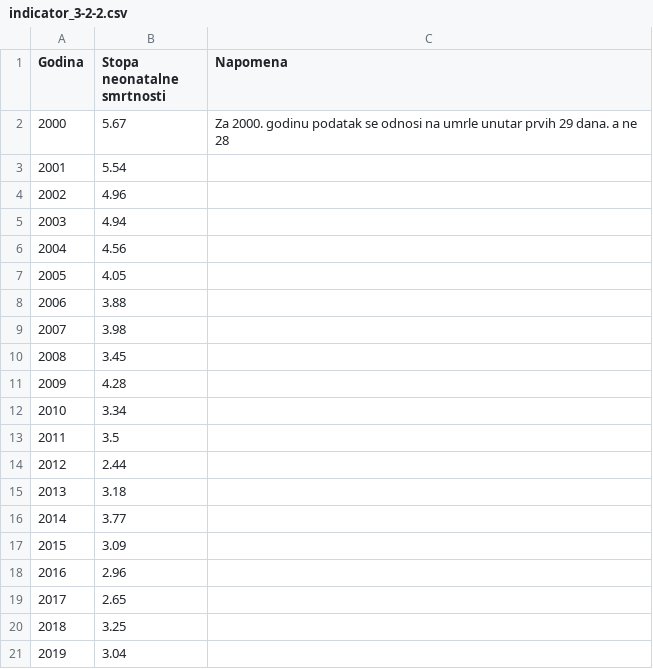
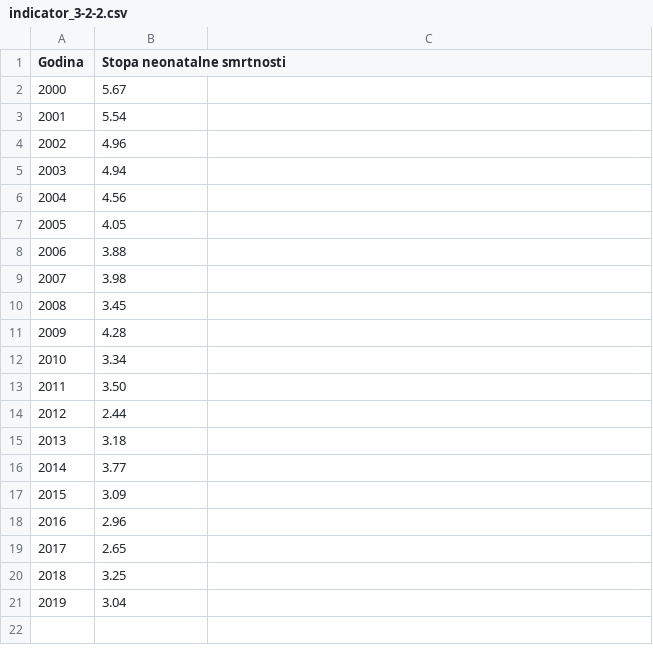
Before and after one commit to CroatianBureauOfStatistics/sdg-indicators, a CSV file: data/indicator_3-2-2.csv, drawn as a sheet; the diff names each change by its address in the sheet, - before the commit and + after, or states it on an @@ line.

```diff
--- a/data/indicator_3-2-2.csv
+++ b/data/indicator_3-2-2.csv
-C1: Napomena
+C1: (empty)
-C2: Za 2000. godinu podatak se odnosi na umrle unutar prvih 29 dana. a ne 28
+C2: (empty)
-B13 (Stopa neonatalne smrtnosti): 3.5
+B13 (Stopa neonatalne smrtnosti): 3.50
```
Also changed, not shown: data/indicator_17-1-1.csv, data/indicator_6-3-1.csv, 40 other files.
